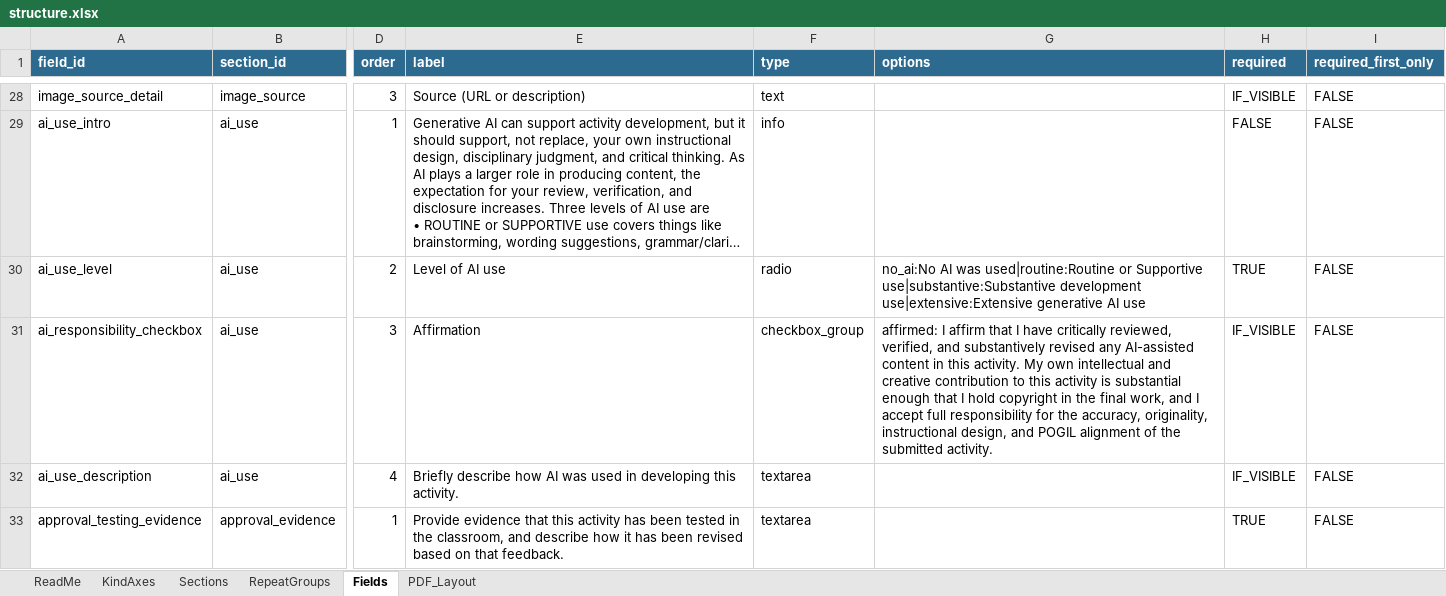
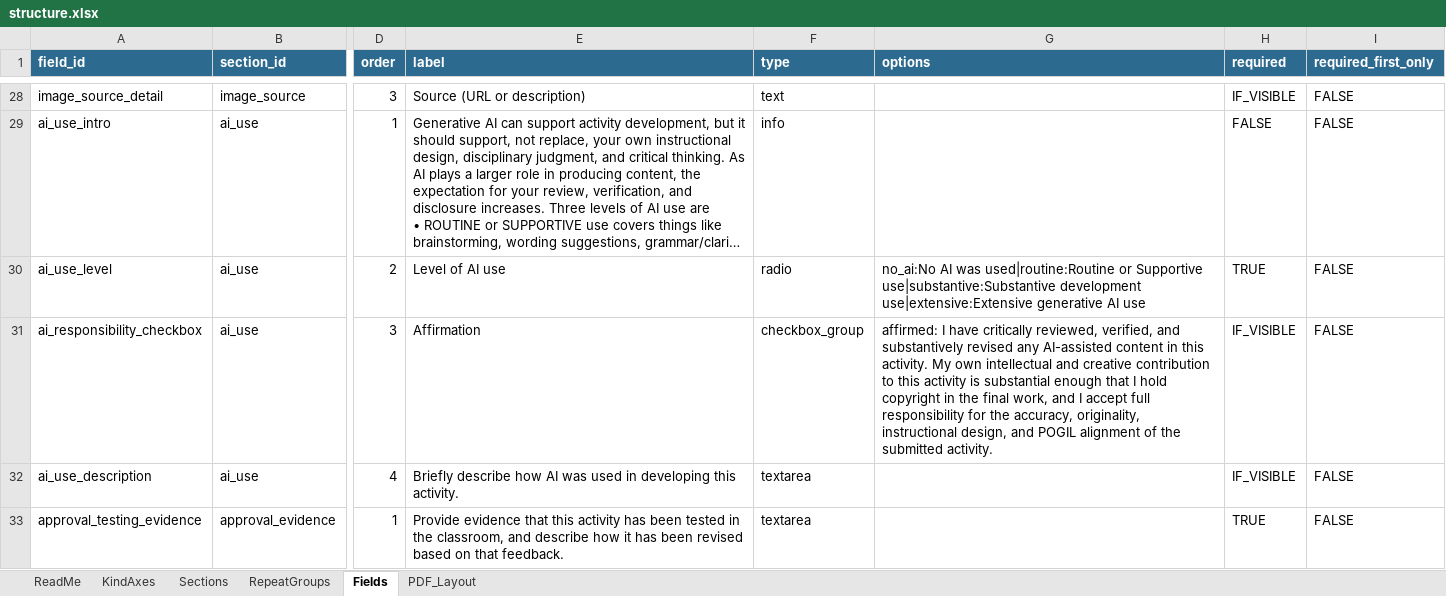
Before and after one commit to sgarrettroe/pac-submission-form, an Excel workbook: structure.xlsx, sheet Fields, drawn as a sheet; only a part is shown, gaps mark what is left out; long unchanged cells end in …; values as stored, in another font and other column widths than the file's, no borders; the diff names each change by its address in the sheet, - before the commit and + after, or states it on an @@ line.

```diff
--- a/structure.xlsx (sheet Fields)
+++ b/structure.xlsx (sheet Fields)
-G31 (options): affirmed: I affirm that I have critically…
+G31 (options): affirmed: I have critically…
```
Also changed, not shown: 2 other files.
